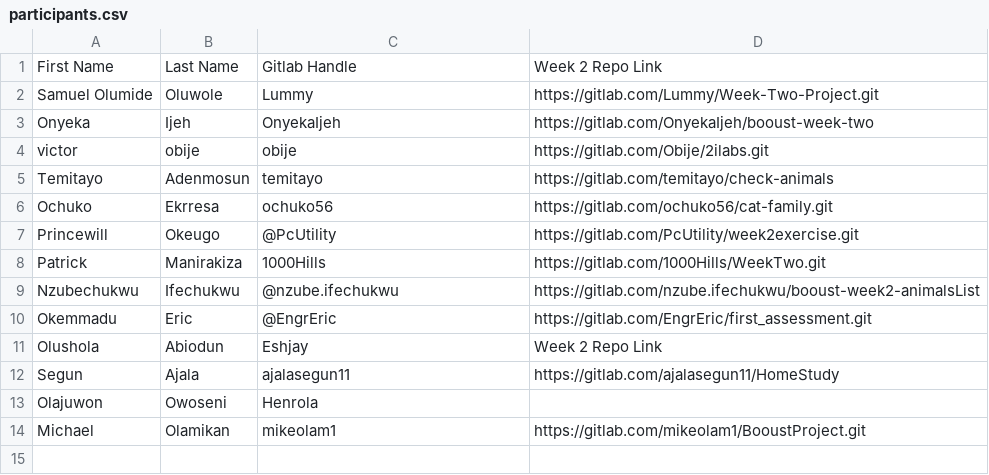
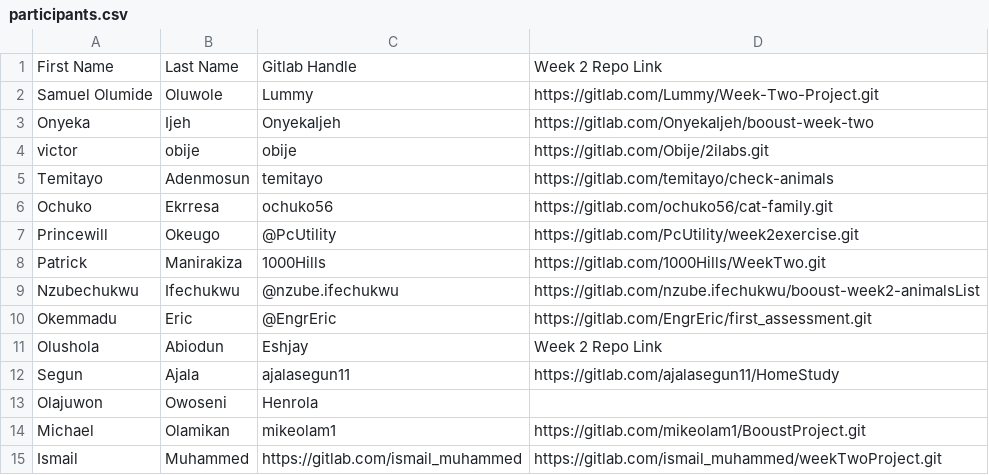
Before and after one commit to thobby16/weekk, a CSV file: participants.csv, drawn as a sheet.

Commit message:
Added Ismail Muhammed details and link to gitlab week two project.

```diff
--- a/participants.csv
+++ b/participants.csv
@@ -14 +14,2 @@ Olajuwon, Owoseni, Henrola,
 Michael,Olamikan,mikeolam1,https://gitlab.com/mikeolam1/BooustProject.git
+Ismail, Muhammed, https://gitlab.com/ismail_muhammed, https://gitlab.com/ismail_muhammed/weekTwoProject.git
```
